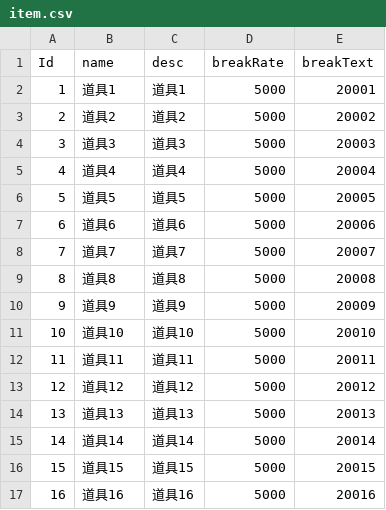
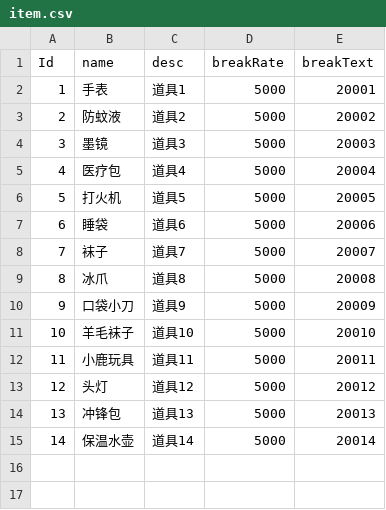
Before and after one commit to truncle/projectC, a CSV file: Assets/StreamingAssets/CsvTable/item.csv, drawn as a sheet.

```diff
--- a/Assets/StreamingAssets/CsvTable/item.csv
+++ b/Assets/StreamingAssets/CsvTable/item.csv
@@ -1,17 +1,15 @@
 Id;name;desc;breakRate;breakText
-1;道具1;道具1;5000;20001
-2;道具2;道具2;5000;20002
-3;道具3;道具3;5000;20003
-4;道具4;道具4;5000;20004
-5;道具5;道具5;5000;20005
-6;道具6;道具6;5000;20006
-7;道具7;道具7;5000;20007
-8;道具8;道具8;5000;20008
-9;道具9;道具9;5000;20009
-10;道具10;道具10;5000;20010
-11;道具11;道具11;5000;20011
-12;道具12;道具12;5000;20012
-13;道具13;道具13;5000;20013
-14;道具14;道具14;5000;20014
-15;道具15;道具15;5000;20015
-16;道具16;道具16;5000;20016
+1;手表;道具1;5000;20001
+2;防蚊液;道具2;5000;20002
+3;墨镜;道具3;5000;20003
+4;医疗包;道具4;5000;20004
+5;打火机;道具5;5000;20005
+6;睡袋;道具6;5000;20006
+7;袜子;道具7;5000;20007
+8;冰爪;道具8;5000;20008
+9;口袋小刀;道具9;5000;20009
+10;羊毛袜子;道具10;5000;20010
+11;小鹿玩具;道具11;5000;20011
+12;头灯;道具12;5000;20012
+13;冲锋包;道具13;5000;20013
+14;保温水壶;道具14;5000;20014
```
Also changed, not shown: Assets/StreamingAssets/CsvTable/eventExplory.csv, Assets/StreamingAssets/CsvTable/eventStory.csv, 7 other files.
